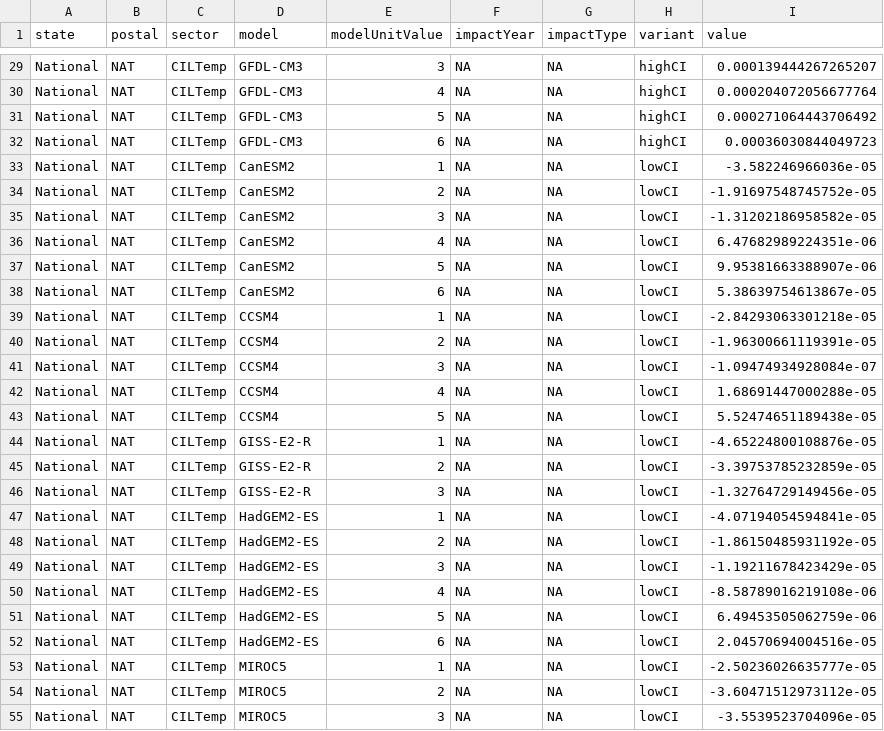
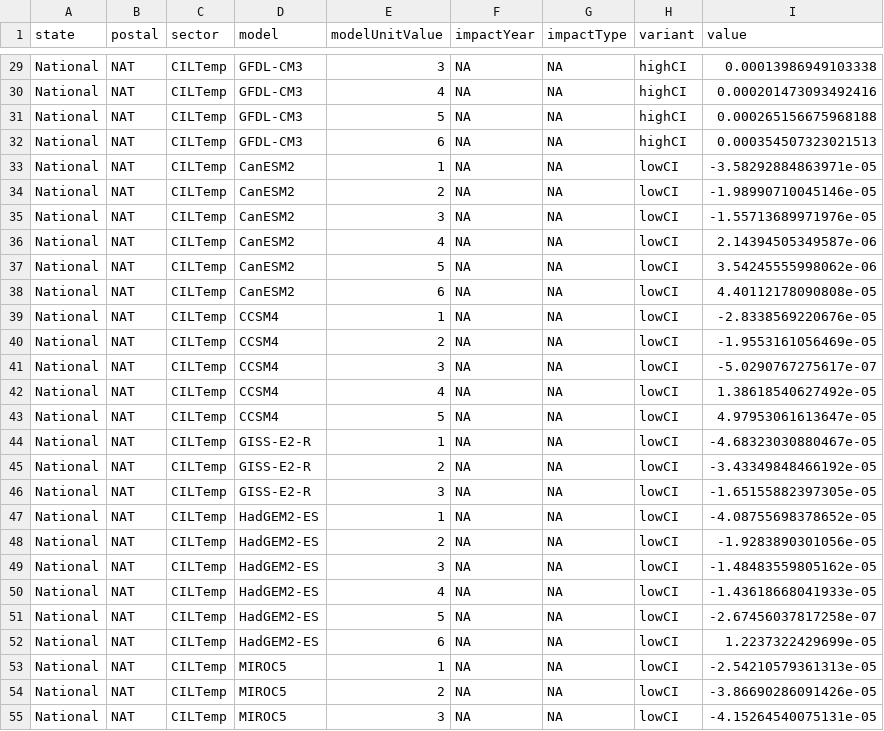
Before and after one commit to USEPA/FrEDI_Data, a CSV file: inst/extdata/fredi/national/gcm/CILTemp_scaledimpacts_nat.csv, drawn as a sheet; only a part is shown, gaps mark what is left out; the diff covers the shown part only.

```diff
--- a/inst/extdata/fredi/national/gcm/CILTemp_scaledimpacts_nat.csv
+++ b/inst/extdata/fredi/national/gcm/CILTemp_scaledimpacts_nat.csv
@@ -29,27 +29,27 @@
-"National","NAT","CILTemp","GFDL-CM3",3,NA,NA,"highCI",0.000139444267265207
-"National","NAT","CILTemp","GFDL-CM3",4,NA,NA,"highCI",0.000204072056677764
-"National","NAT","CILTemp","GFDL-CM3",5,NA,NA,"highCI",0.000271064443706492
-"National","NAT","CILTemp","GFDL-CM3",6,NA,NA,"highCI",0.00036030844049723
-"National","NAT","CILTemp","CanESM2",1,NA,NA,"lowCI",-3.582246966036e-05
-"National","NAT","CILTemp","CanESM2",2,NA,NA,"lowCI",-1.91697548745752e-05
-"National","NAT","CILTemp","CanESM2",3,NA,NA,"lowCI",-1.31202186958582e-05
-"National","NAT","CILTemp","CanESM2",4,NA,NA,"lowCI",6.47682989224351e-06
-"National","NAT","CILTemp","CanESM2",5,NA,NA,"lowCI",9.95381663388907e-06
-"National","NAT","CILTemp","CanESM2",6,NA,NA,"lowCI",5.38639754613867e-05
-"National","NAT","CILTemp","CCSM4",1,NA,NA,"lowCI",-2.84293063301218e-05
-"National","NAT","CILTemp","CCSM4",2,NA,NA,"lowCI",-1.96300661119391e-05
-"National","NAT","CILTemp","CCSM4",3,NA,NA,"lowCI",-1.09474934928084e-07
-"National","NAT","CILTemp","CCSM4",4,NA,NA,"lowCI",1.68691447000288e-05
-"National","NAT","CILTemp","CCSM4",5,NA,NA,"lowCI",5.52474651189438e-05
-"National","NAT","CILTemp","GISS-E2-R",1,NA,NA,"lowCI",-4.65224800108876e-05
-"National","NAT","CILTemp","GISS-E2-R",2,NA,NA,"lowCI",-3.39753785232859e-05
-"National","NAT","CILTemp","GISS-E2-R",3,NA,NA,"lowCI",-1.32764729149456e-05
-"National","NAT","CILTemp","HadGEM2-ES",1,NA,NA,"lowCI",-4.07194054594841e-05
-"National","NAT","CILTemp","HadGEM2-ES",2,NA,NA,"lowCI",-1.86150485931192e-05
-"National","NAT","CILTemp","HadGEM2-ES",3,NA,NA,"lowCI",-1.19211678423429e-05
-"National","NAT","CILTemp","HadGEM2-ES",4,NA,NA,"lowCI",-8.58789016219108e-06
-"National","NAT","CILTemp","HadGEM2-ES",5,NA,NA,"lowCI",6.49453505062759e-06
-"National","NAT","CILTemp","HadGEM2-ES",6,NA,NA,"lowCI",2.04570694004516e-05
-"National","NAT","CILTemp","MIROC5",1,NA,NA,"lowCI",-2.50236026635777e-05
-"National","NAT","CILTemp","MIROC5",2,NA,NA,"lowCI",-3.60471512973112e-05
-"National","NAT","CILTemp","MIROC5",3,NA,NA,"lowCI",-3.5539523704096e-05
+"National","NAT","CILTemp","GFDL-CM3",3,NA,NA,"highCI",0.00013986949103338
+"National","NAT","CILTemp","GFDL-CM3",4,NA,NA,"highCI",0.000201473093492416
+"National","NAT","CILTemp","GFDL-CM3",5,NA,NA,"highCI",0.000265156675968188
+"National","NAT","CILTemp","GFDL-CM3",6,NA,NA,"highCI",0.000354507323021513
+"National","NAT","CILTemp","CanESM2",1,NA,NA,"lowCI",-3.58292884863971e-05
+"National","NAT","CILTemp","CanESM2",2,NA,NA,"lowCI",-1.98990710045146e-05
+"National","NAT","CILTemp","CanESM2",3,NA,NA,"lowCI",-1.55713689971976e-05
+"National","NAT","CILTemp","CanESM2",4,NA,NA,"lowCI",2.14394505349587e-06
+"National","NAT","CILTemp","CanESM2",5,NA,NA,"lowCI",3.54245555998062e-06
+"National","NAT","CILTemp","CanESM2",6,NA,NA,"lowCI",4.40112178090808e-05
+"National","NAT","CILTemp","CCSM4",1,NA,NA,"lowCI",-2.8338569220676e-05
+"National","NAT","CILTemp","CCSM4",2,NA,NA,"lowCI",-1.9553161056469e-05
+"National","NAT","CILTemp","CCSM4",3,NA,NA,"lowCI",-5.0290767275617e-07
+"National","NAT","CILTemp","CCSM4",4,NA,NA,"lowCI",1.38618540627492e-05
+"National","NAT","CILTemp","CCSM4",5,NA,NA,"lowCI",4.97953061613647e-05
+"National","NAT","CILTemp","GISS-E2-R",1,NA,NA,"lowCI",-4.68323030880467e-05
+"National","NAT","CILTemp","GISS-E2-R",2,NA,NA,"lowCI",-3.43349848466192e-05
+"National","NAT","CILTemp","GISS-E2-R",3,NA,NA,"lowCI",-1.65155882397305e-05
+"National","NAT","CILTemp","HadGEM2-ES",1,NA,NA,"lowCI",-4.08755698378652e-05
+"National","NAT","CILTemp","HadGEM2-ES",2,NA,NA,"lowCI",-1.9283890301056e-05
+"National","NAT","CILTemp","HadGEM2-ES",3,NA,NA,"lowCI",-1.48483559805162e-05
+"National","NAT","CILTemp","HadGEM2-ES",4,NA,NA,"lowCI",-1.43618668041933e-05
+"National","NAT","CILTemp","HadGEM2-ES",5,NA,NA,"lowCI",-2.67456037817258e-07
+"National","NAT","CILTemp","HadGEM2-ES",6,NA,NA,"lowCI",1.2237322429699e-05
+"National","NAT","CILTemp","MIROC5",1,NA,NA,"lowCI",-2.54210579361313e-05
+"National","NAT","CILTemp","MIROC5",2,NA,NA,"lowCI",-3.86690286091426e-05
+"National","NAT","CILTemp","MIROC5",3,NA,NA,"lowCI",-4.15264540075131e-05
```
Also changed, not shown: 66 edited cells elsewhere in this file, inst/extdata/fredi/gcm/ATSTemp_scaledimpacts.csv, inst/extdata/fredi/national/gcm/ExtremeTemp_scaledimpacts_nat.csv, 6 other files.
